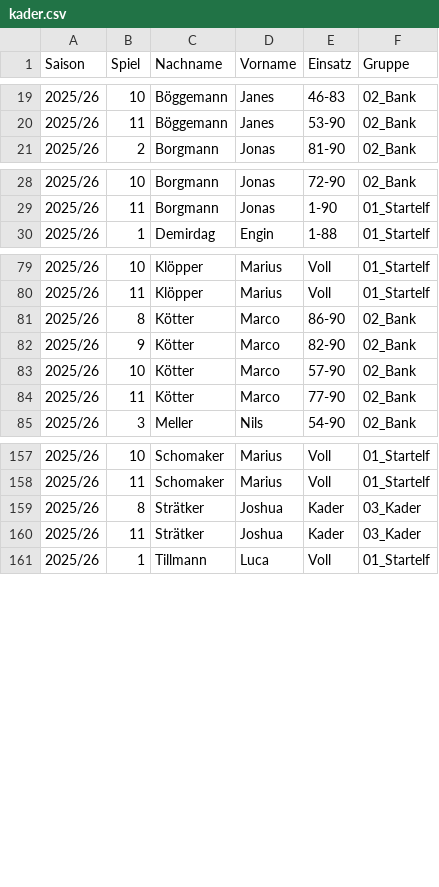
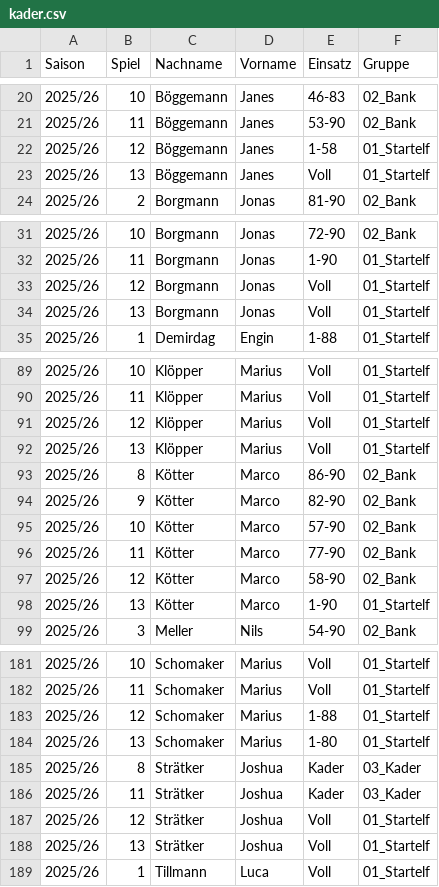
Before and after one commit to KalleHeuwes/ledwand-backend, a CSV file: src/main/resources/historie/kader.csv, drawn as a sheet; only a part is shown, gaps mark what is left out; the diff covers the shown part only; the diff names each change by its address in the sheet, - before the commit and + after, or states it on an @@ line.

```diff
--- a/src/main/resources/historie/kader.csv
+++ b/src/main/resources/historie/kader.csv
+row 22: 2025/26 | 12 | Böggemann | Janes | 1-58 | 01_Startelf
+row 23: 2025/26 | 13 | Böggemann | Janes | Voll | 01_Startelf
+row 33: 2025/26 | 12 | Borgmann | Jonas | Voll | 01_Startelf
+row 34: 2025/26 | 13 | Borgmann | Jonas | Voll | 01_Startelf
+row 91: 2025/26 | 12 | Klöpper | Marius | Voll | 01_Startelf
+row 92: 2025/26 | 13 | Klöpper | Marius | Voll | 01_Startelf
+row 97: 2025/26 | 12 | Kötter | Marco | 58-90 | 02_Bank
+row 98: 2025/26 | 13 | Kötter | Marco | 1-90 | 01_Startelf
+row 183: 2025/26 | 12 | Schomaker | Marius | 1-88 | 01_Startelf
+row 184: 2025/26 | 13 | Schomaker | Marius | 1-80 | 01_Startelf
+row 187: 2025/26 | 12 | Strätker | Joshua | Voll | 01_Startelf
+row 188: 2025/26 | 13 | Strätker | Joshua | Voll | 01_Startelf
```
Also changed, not shown: 21 added rows elsewhere in this file, src/main/resources/historie/abschlusstabellen.csv, src/main/resources/historie/einsatzzeiten.csv, 2 other files.
